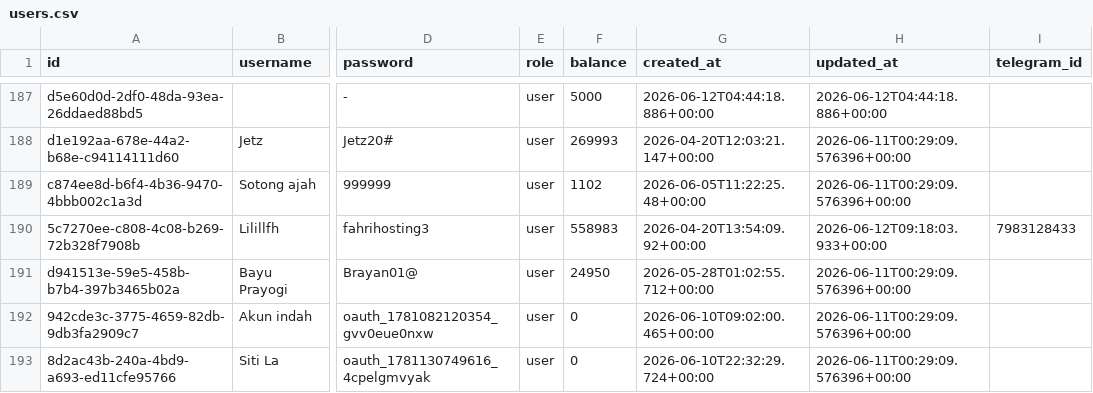
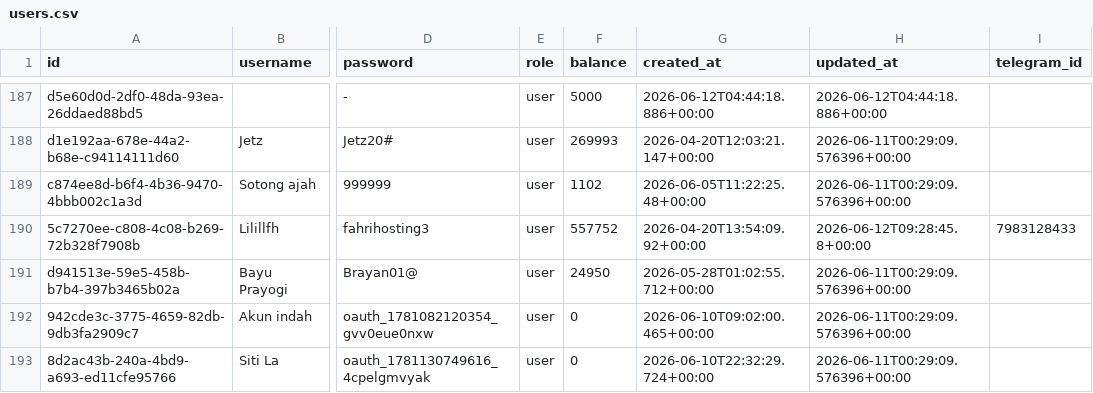
Before and after one commit to silahosting/Backup, a CSV file: backup/users/users.csv, drawn as a sheet; only a part is shown, gaps mark what is left out; the diff names each change by its address in the sheet, - before the commit and + after, or states it on an @@ line.

Commit message:
Backup backup/users/users.csv 2026-06-12T09:29:03.287Z

```diff
--- a/backup/users/users.csv
+++ b/backup/users/users.csv
-F190 (balance): 558983
+F190 (balance): 557752
-H190 (updated_at): 2026-06-12T09:18:03.933+00:00
+H190 (updated_at): 2026-06-12T09:28:45.8+00:00
```
